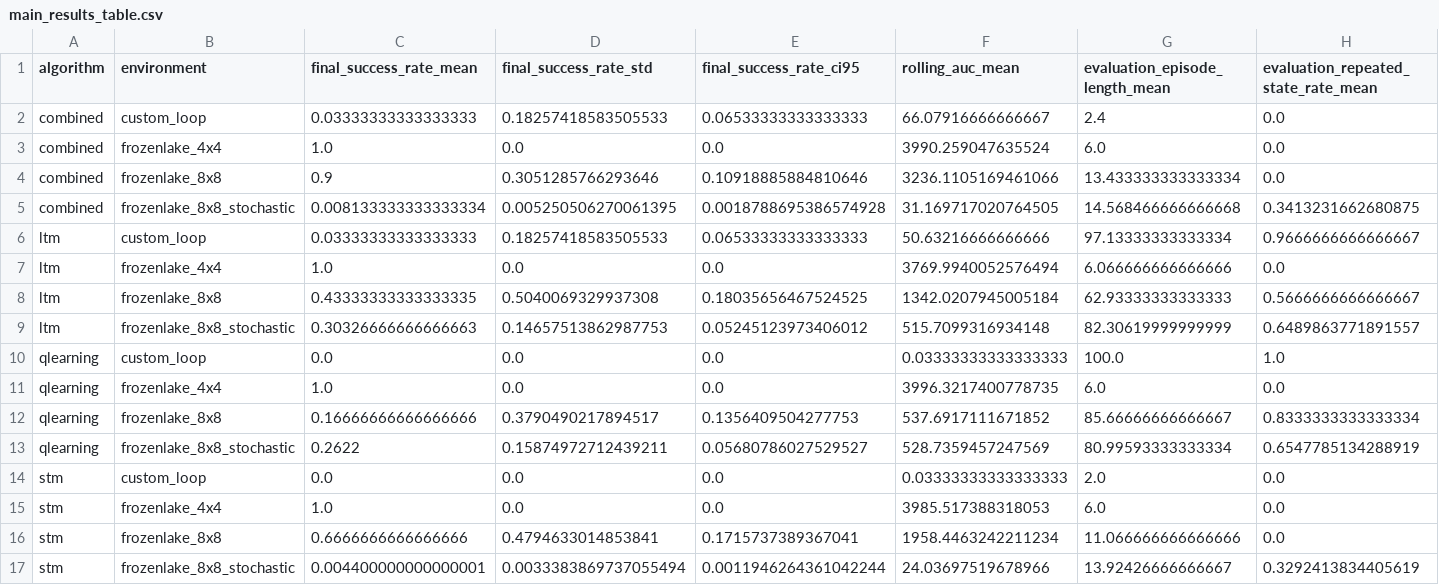
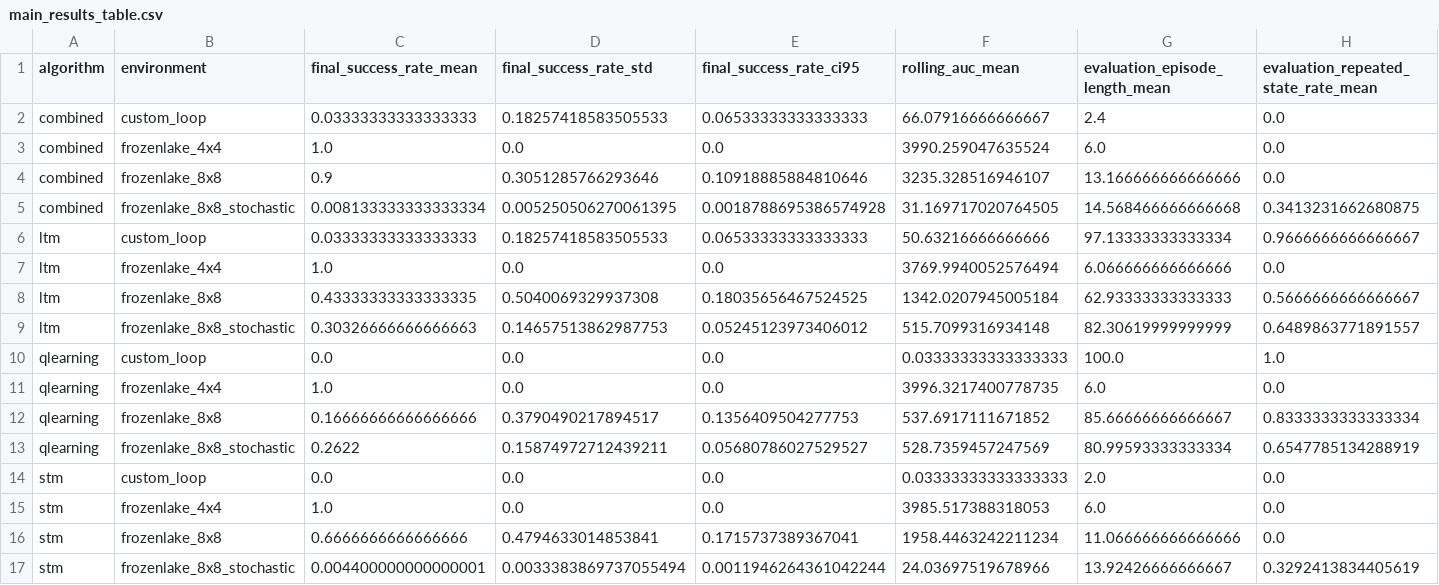
Before and after one commit to pazzi126/COMP2025_memory-augmented_q-learning, a CSV file: results/processed/main_results_table.csv, drawn as a sheet.

```diff
--- a/results/processed/main_results_table.csv
+++ b/results/processed/main_results_table.csv
@@ -3,3 +3,3 @@ combined,custom_loop,0.03333333333333333,0.18257418583505533,0.06533333333333333
 combined,frozenlake_4x4,1.0,0.0,0.0,3990.259047635524,6.0,0.0
-combined,frozenlake_8x8,0.9,0.3051285766293646,0.10918885884810646,3236.1105169461066,13.433333333333334,0.0
+combined,frozenlake_8x8,0.9,0.3051285766293646,0.10918885884810646,3235.328516946107,13.166666666666666,0.0
 combined,frozenlake_8x8_stochastic,0.008133333333333334,0.005250506270061395,0.0018788695386574928,31.169717020764505,14.568466666666668,0.3413231662680875
```
Also changed, not shown: results/processed/aggregated_summary.csv, results/processed/evaluation_summary.csv, 14 other files.
